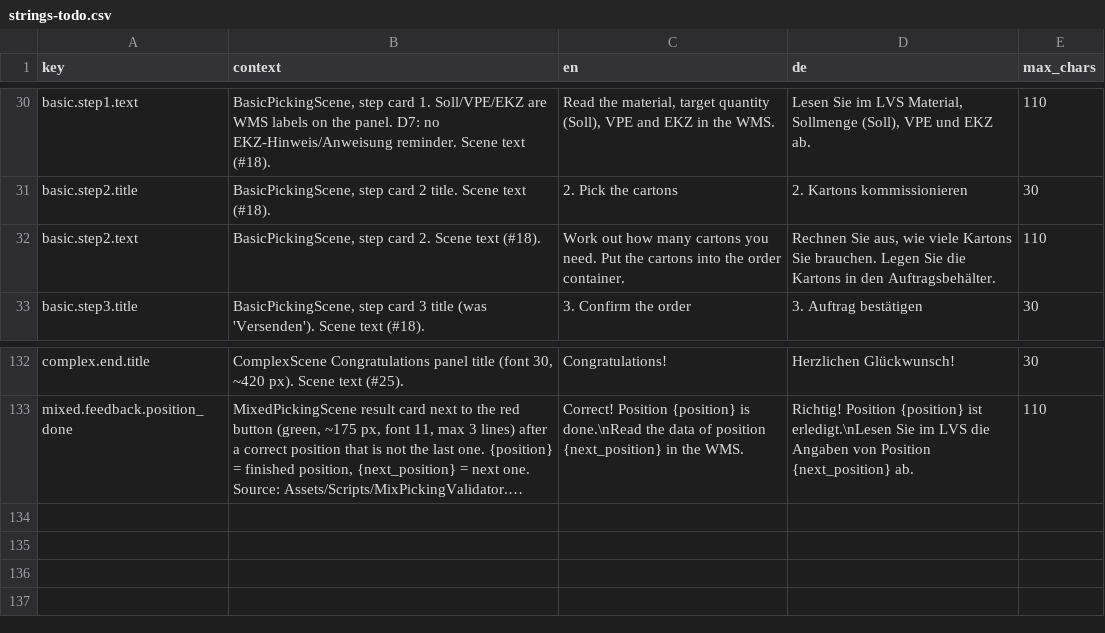
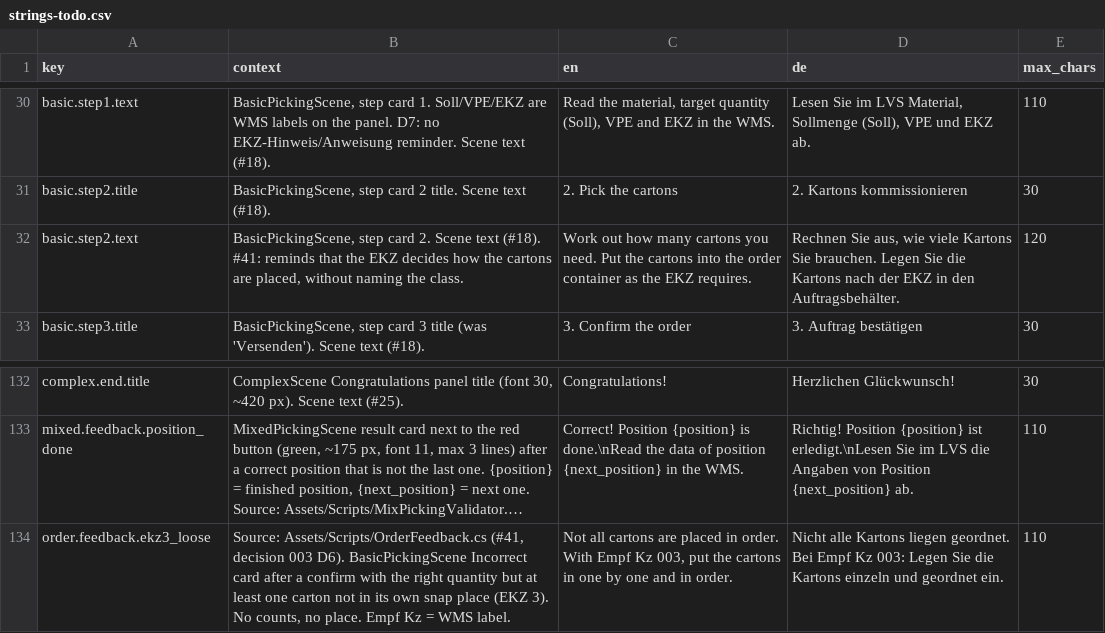
Before and after one commit to ttquynhdo/xrpick-v2, a CSV file: docs/i18n/strings-todo.csv, drawn as a sheet; only a part is shown, gaps mark what is left out; long unchanged cells end in …; the diff names each change by its address in the sheet, - before the commit and + after, or states it on an @@ line.

```diff
--- a/docs/i18n/strings-todo.csv
+++ b/docs/i18n/strings-todo.csv
-B32 (context): …text (#18).
+B32 (context): …text (#18). #41: reminds that the EKZ decides how the cartons are placed, without naming the class.
-C32 (en): …the order container.
+C32 (en): …the order container as the EKZ requires.
-D32 (de): …die Kartons in den…
+D32 (de): …die Kartons nach der EKZ in den…
-E32 (max_chars): 110
+E32 (max_chars): 120
+row 134: order.feedback.ekz3_loose | Source: Assets/Scripts/OrderFeedback.cs (#41, decision 003 D6). BasicPickingScene Incorrect card after a confirm with the right quantity but at least one carton not in its own snap place (EKZ 3). No counts, no place. Empf Kz = WMS label. | Not all cartons are placed in order. With Empf Kz 003, put the cartons in one by one and in order. | Nicht alle Kartons liegen geordnet. Bei Empf Kz 003: Legen Sie die Kartons einzeln und geordnet ein. | 110
```
Also changed, not shown: docs/i18n/glossary.csv, docs/i18n/review-status.csv, 8 other files.
